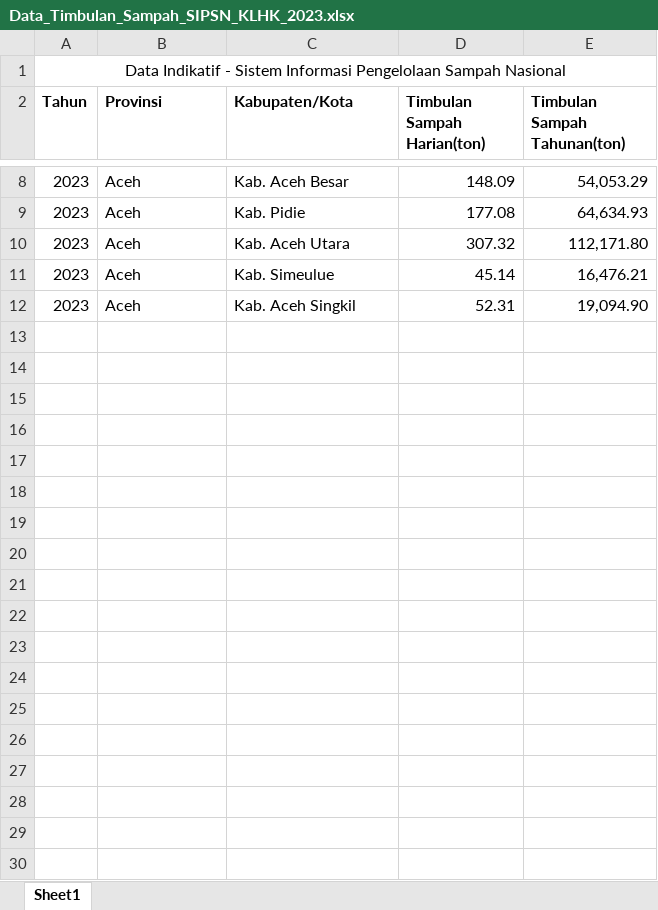
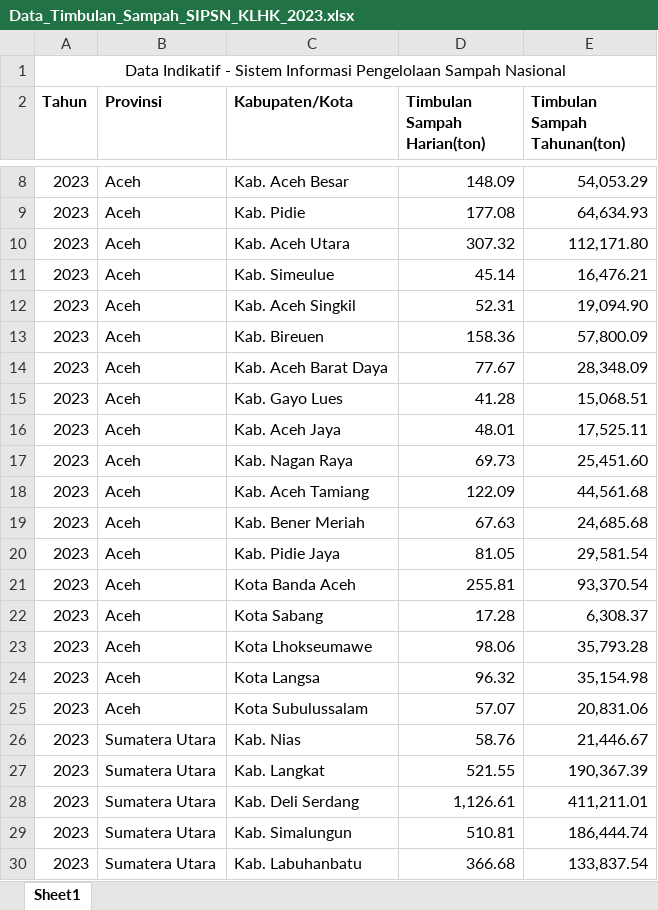
Before and after one commit to PoisonAifih/AOL_Datmin, an Excel workbook: Data_Timbulan_Sampah/Data_Timbulan_Sampah_SIPSN_KLHK_2023.xlsx, sheet Sheet1, drawn as a sheet; only a part is shown, gaps mark what is left out; values as stored, in another font and other column widths than the file's, no borders; the diff covers the shown part only; the diff names each change by its address in the sheet, - before the commit and + after, or states it on an @@ line.

```diff
--- a/Data_Timbulan_Sampah/Data_Timbulan_Sampah_SIPSN_KLHK_2023.xlsx (sheet Sheet1)
+++ b/Data_Timbulan_Sampah/Data_Timbulan_Sampah_SIPSN_KLHK_2023.xlsx (sheet Sheet1)
+row 13: 2023 | Aceh | Kab. Bireuen | 158.36 | 57,800.09
+row 14: 2023 | Aceh | Kab. Aceh Barat Daya | 77.67 | 28,348.09
+row 15: 2023 | Aceh | Kab. Gayo Lues | 41.28 | 15,068.51
+row 16: 2023 | Aceh | Kab. Aceh Jaya | 48.01 | 17,525.11
+row 17: 2023 | Aceh | Kab. Nagan Raya | 69.73 | 25,451.60
+row 18: 2023 | Aceh | Kab. Aceh Tamiang | 122.09 | 44,561.68
+row 19: 2023 | Aceh | Kab. Bener Meriah | 67.63 | 24,685.68
+row 20: 2023 | Aceh | Kab. Pidie Jaya | 81.05 | 29,581.54
+row 21: 2023 | Aceh | Kota Banda Aceh | 255.81 | 93,370.54
+row 22: 2023 | Aceh | Kota Sabang | 17.28 | 6,308.37
+row 23: 2023 | Aceh | Kota Lhokseumawe | 98.06 | 35,793.28
+row 24: 2023 | Aceh | Kota Langsa | 96.32 | 35,154.98
+row 25: 2023 | Aceh | Kota Subulussalam | 57.07 | 20,831.06
+row 26: 2023 | Sumatera Utara | Kab. Nias | 58.76 | 21,446.67
+row 27: 2023 | Sumatera Utara | Kab. Langkat | 521.55 | 190,367.39
+row 28: 2023 | Sumatera Utara | Kab. Deli Serdang | 1,126.61 | 411,211.01
+row 29: 2023 | Sumatera Utara | Kab. Simalungun | 510.81 | 186,444.74
+row 30: 2023 | Sumatera Utara | Kab. Labuhanbatu | 366.68 | 133,837.54
```
Also changed, not shown: 366 added rows elsewhere in this sheet, Data_Komposisi_Jenis_Sampah/Data_Komposisi_Jenis_Sampah_SIPSN_KLHK_2022.xlsx, Data_Komposisi_Jenis_Sampah/Data_Komposisi_Jenis_Sampah_SIPSN_KLHK_2023.xlsx, 10 other files.
